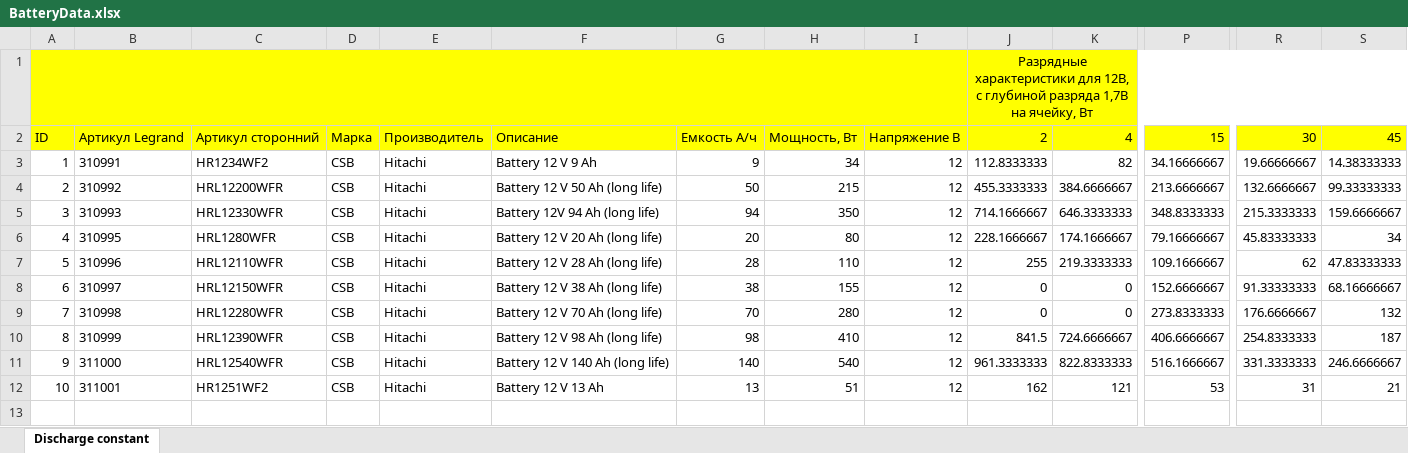
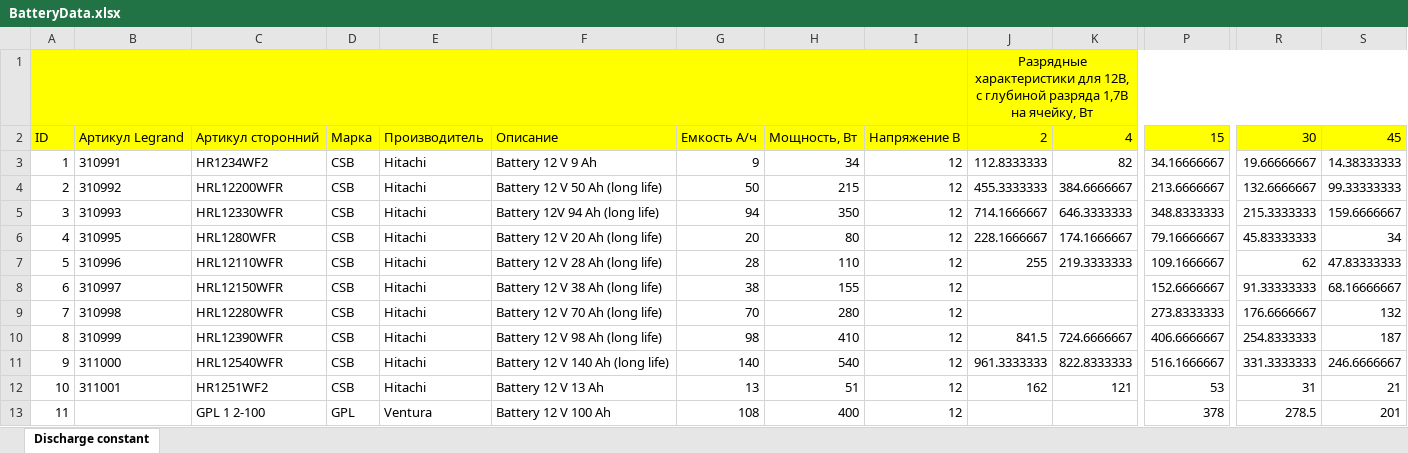
Before and after one commit to AlexandrTolstov/UPS_Legrand, an Excel workbook: UPS/bin/Debug/data/BatteryData.xlsx, sheet Discharge constant, drawn as a sheet; only a part is shown, gaps mark what is left out; values as stored, in another font and other column widths than the file's, no borders; rows hold the shown columns only; the diff names each change by its address in the sheet, - before the commit and + after, or states it on an @@ line.

```diff
--- a/UPS/bin/Debug/data/BatteryData.xlsx (sheet Discharge constant)
+++ b/UPS/bin/Debug/data/BatteryData.xlsx (sheet Discharge constant)
-J8:J9: 0
+J8:J9: (empty)
-K8:K9: 0
+K8:K9: (empty)
+row 13: 11 |  | GPL 1 2-100 | GPL | Ventura | Battery 12 V 100 Ah | 108 | 400 | 12 |  |  | 378 | 278.5 | 201
```
Also changed, not shown: UPS/bin/Debug/data/UPSData.xlsx, 1 other file.
